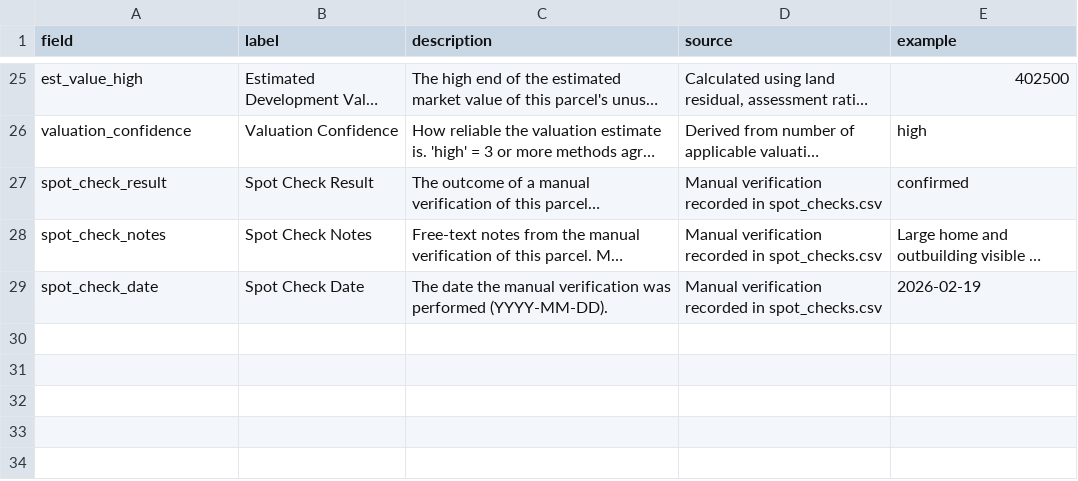
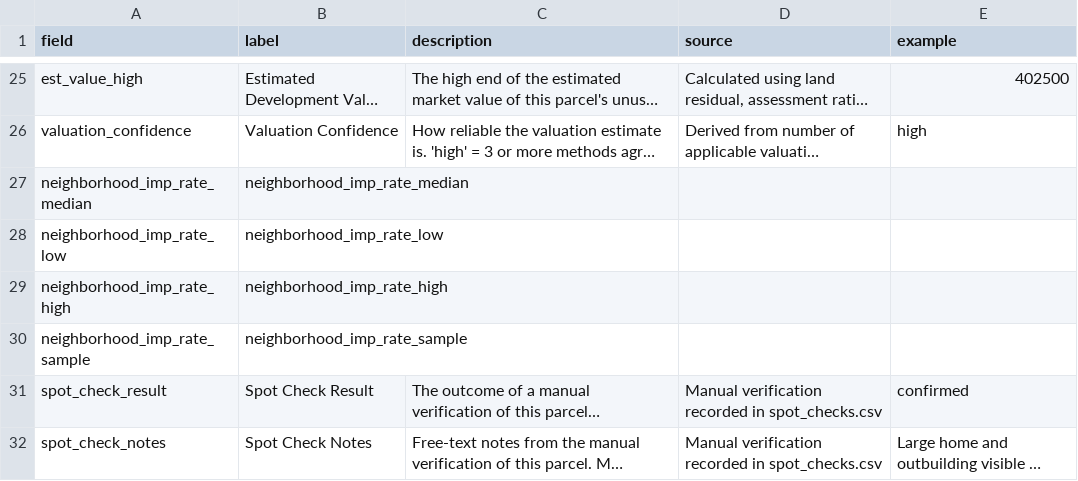
Before and after one commit to joburke1/tdranalysis, a CSV file: data/results/alcova_heights/data_dictionary.csv, drawn as a sheet; only a part is shown, gaps mark what is left out; the shorter side is filled out with more unchanged rows; long unchanged cells end in …; the diff names each change by its address in the sheet, - before the commit and + after, or states it on an @@ line.

Commit message:
Enhance Alcova Heights Analysis with Neighborhood Improvement Rate
- Updated analysis summary to reflect new neighborhood improvement rate metrics.
- Added neighborhood improvement rate calculations to the analysis pipeline.
- Introduced new fields in the data dictionary for neighborhood improvement rates.
- Modified valuation estimation to utilize neighborhood-specific improvement rates.
- Adjusted summary output to include neighborhood improvement rate details.
- Implemented error handling and logging for neighborhood rate estimation.

```diff
--- a/data/results/alcova_heights/data_dictionary.csv
+++ b/data/results/alcova_heights/data_dictionary.csv
+row 27: neighborhood_imp_rate_median | neighborhood_imp_rate_median
+row 28: neighborhood_imp_rate_low | neighborhood_imp_rate_low
+row 29: neighborhood_imp_rate_high | neighborhood_imp_rate_high
+row 30: neighborhood_imp_rate_sample | neighborhood_imp_rate_sample
```
Also changed, not shown: 9 other files.
